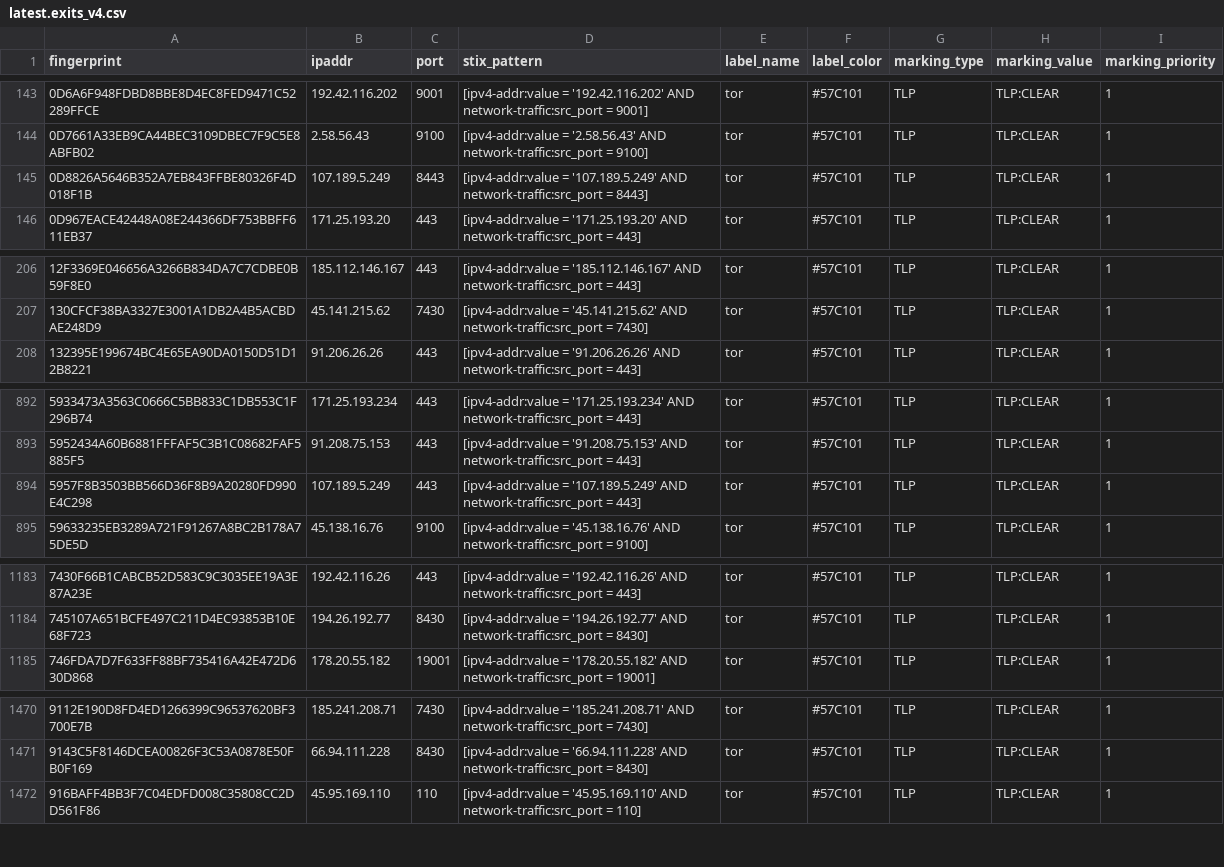
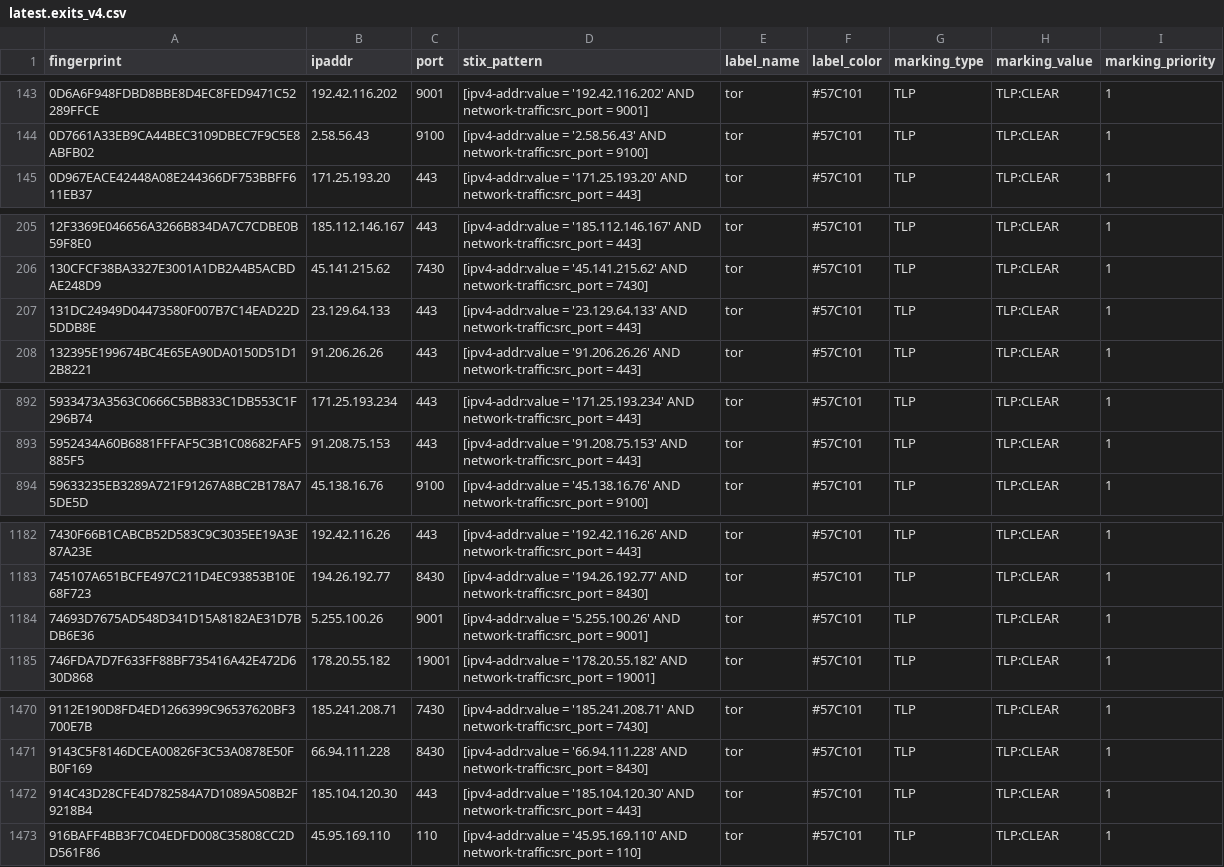
Before and after one commit to DreadFog/tor_csv_feed_opencti, a CSV file: latest.exits_v4.csv, drawn as a sheet; only a part is shown, gaps mark what is left out; the diff covers the shown part only.

```diff
--- a/latest.exits_v4.csv
+++ b/latest.exits_v4.csv
@@ -144,3 +144,2 @@ fingerprint,ipaddr,port,stix_pattern,label_name,label_color,marking_type,marking
 0D7661A33EB9CA44BEC3109DBEC7F9C5E8ABFB02,2.58.56.43,9100,[ipv4-addr:value = '2.58.56.43' AND network-traffic:src_port = 9100],tor,#57C101,TLP,TLP:CLEAR,1
-0D8826A5646B352A7EB843FFBE80326F4D018F1B,107.189.5.249,8443,[ipv4-addr:value = '107.189.5.249' AND network-traffic:src_port = 8443],tor,#57C101,TLP,TLP:CLEAR,1
 0D967EACE42448A08E244366DF753BBFF611EB37,171.25.193.20,443,[ipv4-addr:value = '171.25.193.20' AND network-traffic:src_port = 443],tor,#57C101,TLP,TLP:CLEAR,1
@@ -207,2 +206,3 @@ fingerprint,ipaddr,port,stix_pattern,label_name,label_color,marking_type,marking
 130CFCF38BA3327E3001A1DB2A4B5ACBDAE248D9,45.141.215.62,7430,[ipv4-addr:value = '45.141.215.62' AND network-traffic:src_port = 7430],tor,#57C101,TLP,TLP:CLEAR,1
+131DC24949D04473580F007B7C14EAD22D5DDB8E,23.129.64.133,443,[ipv4-addr:value = '23.129.64.133' AND network-traffic:src_port = 443],tor,#57C101,TLP,TLP:CLEAR,1
 132395E199674BC4E65EA90DA0150D51D12B8221,91.206.26.26,443,[ipv4-addr:value = '91.206.26.26' AND network-traffic:src_port = 443],tor,#57C101,TLP,TLP:CLEAR,1
@@ -893,3 +893,2 @@ fingerprint,ipaddr,port,stix_pattern,label_name,label_color,marking_type,marking
 5952434A60B6881FFFAF5C3B1C08682FAF5885F5,91.208.75.153,443,[ipv4-addr:value = '91.208.75.153' AND network-traffic:src_port = 443],tor,#57C101,TLP,TLP:CLEAR,1
-5957F8B3503BB566D36F8B9A20280FD990E4C298,107.189.5.249,443,[ipv4-addr:value = '107.189.5.249' AND network-traffic:src_port = 443],tor,#57C101,TLP,TLP:CLEAR,1
 59633235EB3289A721F91267A8BC2B178A75DE5D,45.138.16.76,9100,[ipv4-addr:value = '45.138.16.76' AND network-traffic:src_port = 9100],tor,#57C101,TLP,TLP:CLEAR,1
@@ -1184,2 +1183,3 @@ fingerprint,ipaddr,port,stix_pattern,label_name,label_color,marking_type,marking
 745107A651BCFE497C211D4EC93853B10E68F723,194.26.192.77,8430,[ipv4-addr:value = '194.26.192.77' AND network-traffic:src_port = 8430],tor,#57C101,TLP,TLP:CLEAR,1
+74693D7675AD548D341D15A8182AE31D7BDB6E36,5.255.100.26,9001,[ipv4-addr:value = '5.255.100.26' AND network-traffic:src_port = 9001],tor,#57C101,TLP,TLP:CLEAR,1
 746FDA7D7F633FF88BF735416A42E472D630D868,178.20.55.182,19001,[ipv4-addr:value = '178.20.55.182' AND network-traffic:src_port = 19001],tor,#57C101,TLP,TLP:CLEAR,1
@@ -1471,2 +1471,3 @@ fingerprint,ipaddr,port,stix_pattern,label_name,label_color,marking_type,marking
 9143C5F8146DCEA00826F3C53A0878E50FB0F169,66.94.111.228,8430,[ipv4-addr:value = '66.94.111.228' AND network-traffic:src_port = 8430],tor,#57C101,TLP,TLP:CLEAR,1
+914C43D28CFE4D782584A7D1089A508B2F9218B4,185.104.120.30,443,[ipv4-addr:value = '185.104.120.30' AND network-traffic:src_port = 443],tor,#57C101,TLP,TLP:CLEAR,1
 916BAFF4BB3F7C04EDFD008C35808CC2DD561F86,45.95.169.110,110,[ipv4-addr:value = '45.95.169.110' AND network-traffic:src_port = 110],tor,#57C101,TLP,TLP:CLEAR,1
```
Also changed, not shown: 6 added rows, 2 removed rows and 3 edited cells elsewhere in this file, latest.all_v6.csv, latest.exits_v6.csv, 3 other files.
